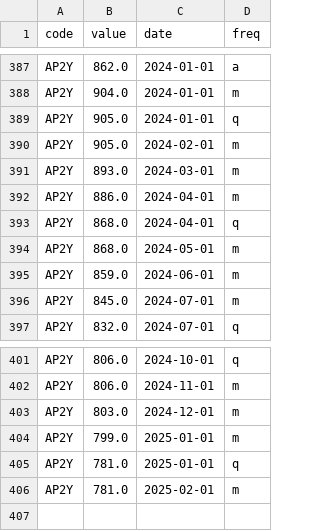
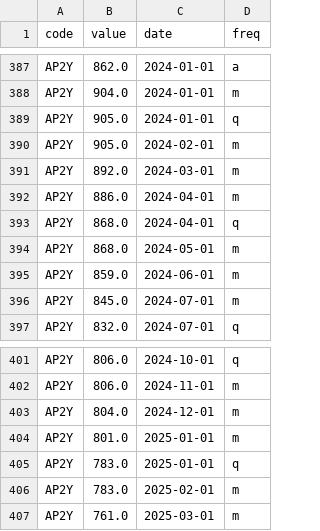
Before and after one commit to infogr8/yff-data, a CSV file: data/vacancies/vacancies_by_date.csv, drawn as a sheet; only a part is shown, gaps mark what is left out.

```diff
--- a/data/vacancies/vacancies_by_date.csv
+++ b/data/vacancies/vacancies_by_date.csv
@@ -390,3 +390,3 @@ AP2Y,905.0,2024-01-01,q
 AP2Y,905.0,2024-02-01,m
-AP2Y,893.0,2024-03-01,m
+AP2Y,892.0,2024-03-01,m
 AP2Y,886.0,2024-04-01,m
@@ -402,5 +402,6 @@ AP2Y,806.0,2024-10-01,q
 AP2Y,806.0,2024-11-01,m
-AP2Y,803.0,2024-12-01,m
-AP2Y,799.0,2025-01-01,m
-AP2Y,781.0,2025-01-01,q
-AP2Y,781.0,2025-02-01,m
+AP2Y,804.0,2024-12-01,m
+AP2Y,801.0,2025-01-01,m
+AP2Y,783.0,2025-01-01,q
+AP2Y,783.0,2025-02-01,m
+AP2Y,761.0,2025-03-01,m
```
Also changed, not shown: data/labour-market/monthly-rolling.csv, src/_data/sources/labour-market/long_term_unemployed_all_data.csv, 53 other files.
